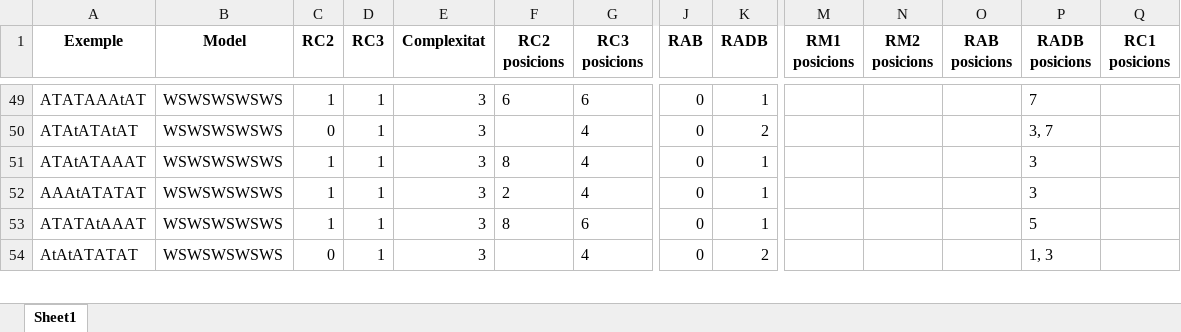
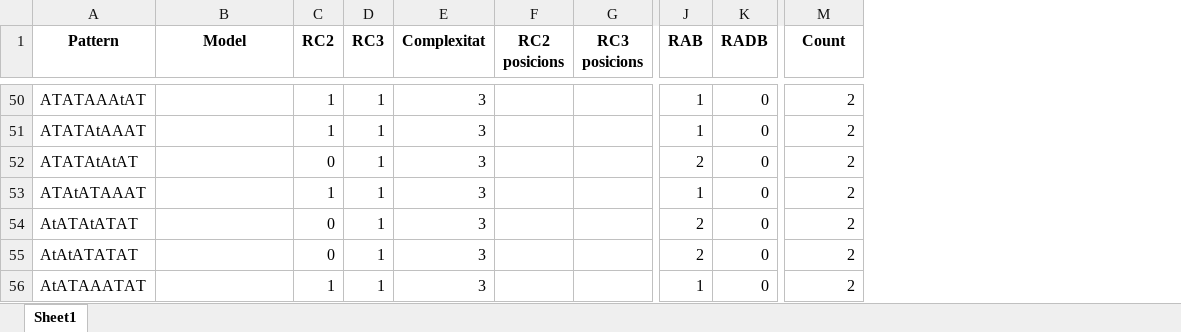
Before and after one commit to garaupere/decaGEN, an Excel workbook: tesi/merged_grammars.xlsx, sheet Sheet1, drawn as a sheet; only a part is shown, gaps mark what is left out; values as stored, in another font and other column widths than the file's, no borders; removed rows and columns are numbered as before the commit, all else as after; rows hold the shown columns only; the diff covers the shown part only; the diff names each change by its address in the sheet, - before the commit and + after, or states it on an @@ line.

Commit message:
Enhance pattern parsing and evaluation functions with new grouping logic and improved variable handling

```diff
--- a/tesi/merged_grammars.xlsx (sheet Sheet1)
+++ b/tesi/merged_grammars.xlsx (sheet Sheet1)
-column N (RM2 posicions), empty
-column O (RAB posicions), empty
-column P (RADB posicions), rows 49-52: 7 | 3, 7 | 3 | 3; row 54: 1, 3
-column Q (RC1 posicions), empty
-A1: Exemple
+A1: Pattern
-M1: RM1 posicions
+M1: Count
-B50 (Model): WSWSWSWSWS
+B50 (Model): (empty)
-F50 (RC2 posicions): 6
+F50 (RC2 posicions): (empty)
-G50 (RC3 posicions): 6
+G50 (RC3 posicions): (empty)
-J50 (RAB): 0
+J50 (RAB): 1
-K50 (RADB): 1
+K50 (RADB): 0
-M50 (Count): (empty)
+M50 (Count): 2
+row 51: ATATAtAAAT |  | 1 | 1 | 3 |  |  | 1 | 0 | 2
-A52 (Pattern): ATAtATAtAT
+A52 (Pattern): ATATAtAtAT
-B52:B54 (Model): WSWSWSWSWS
+B52:B54 (Model): (empty)
-G52:G54 (RC3 posicions): 4
+G52:G54 (RC3 posicions): (empty)
-J52 (RAB): 0
+J52 (RAB): 2
-K52 (RADB): 2
+K52 (RADB): 0
-M52:M54 (Count): (empty)
+M52:M54 (Count): 2
-F53 (RC2 posicions): 8
+F53 (RC2 posicions): (empty)
-J53 (RAB): 0
+J53 (RAB): 1
-K53:K54 (RADB): 1
+K53:K54 (RADB): 0
-A54 (Pattern): AAAtATATAT
+A54 (Pattern): AtATAtATAT
-C54 (RC2): 1
+C54 (RC2): 0
-F54 (RC2 posicions): 2
+F54 (RC2 posicions): (empty)
-J54 (RAB): 0
+J54 (RAB): 2
-row 53: ATATAtAAAT | WSWSWSWSWS | 1 | 1 | 3 | 8 | 6 | 0 | 1 |  |  |  | 5
-B55 (Model): WSWSWSWSWS
+B55 (Model): (empty)
-G55 (RC3 posicions): 4
+G55 (RC3 posicions): (empty)
-J55 (RAB): 0
+J55 (RAB): 2
-K55 (RADB): 2
+K55 (RADB): 0
-M55 (Count): (empty)
+M55 (Count): 2
+row 56: AtATAAATAT |  | 1 | 1 | 3 |  |  | 1 | 0 | 2
```
Also changed, not shown: 18 added rows, 19 removed rows, 445 moved rows, 188 edited cells and cell formats elsewhere in this sheet, tesi/all_o1980.xlsx, tesi/all_o1992.xlsx, 4 other files.
